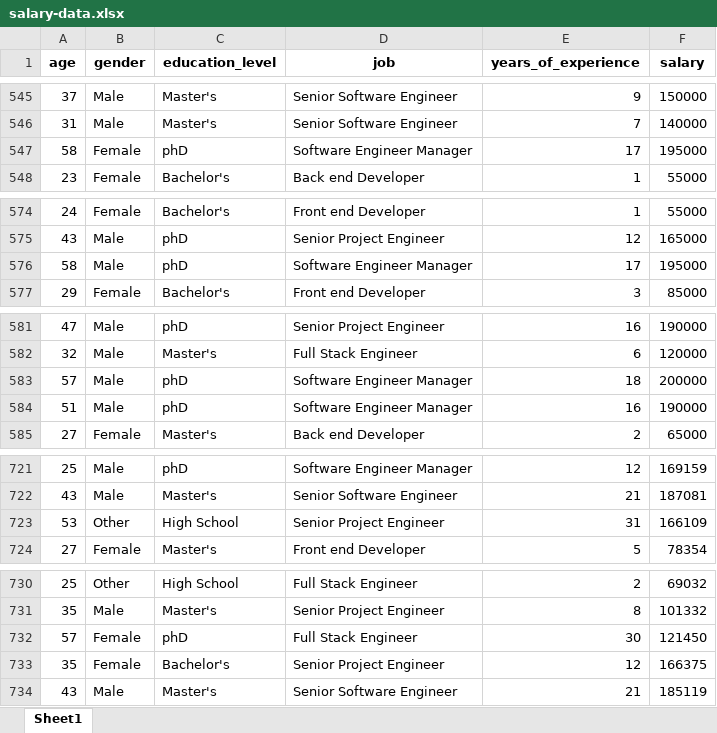
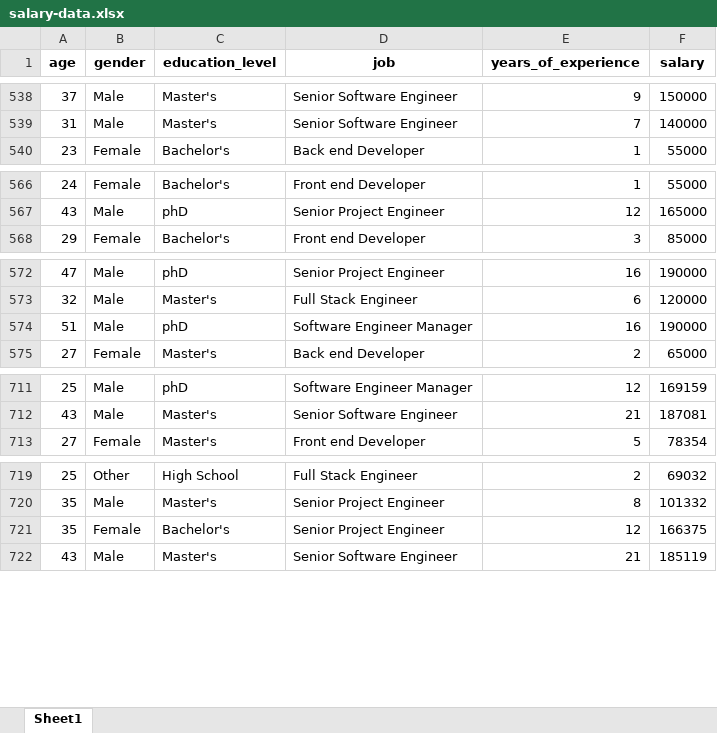
Before and after one commit to jawahirulfn/UAS-Visualisasi_Data, an Excel workbook: clean_data/salary-data.xlsx, sheet Sheet1, drawn as a sheet; only a part is shown, gaps mark what is left out; values as stored, in another font and other column widths than the file's, no borders; the diff covers the shown part only; the diff names each change by its address in the sheet, - before the commit and + after, or states it on an @@ line.

```diff
--- a/clean_data/salary-data.xlsx (sheet Sheet1)
+++ b/clean_data/salary-data.xlsx (sheet Sheet1)
-row 547: 58 | Female | phD | Software Engineer Manager | 17 | 195000
-row 576: 58 | Male | phD | Software Engineer Manager | 17 | 195000
-row 583: 57 | Male | phD | Software Engineer Manager | 18 | 200000
-row 723: 53 | Other | High School | Senior Project Engineer | 31 | 166109
-row 732: 57 | Female | phD | Full Stack Engineer | 30 | 121450
```
Also changed, not shown: 28 removed rows elsewhere in this sheet, 5 other files.
